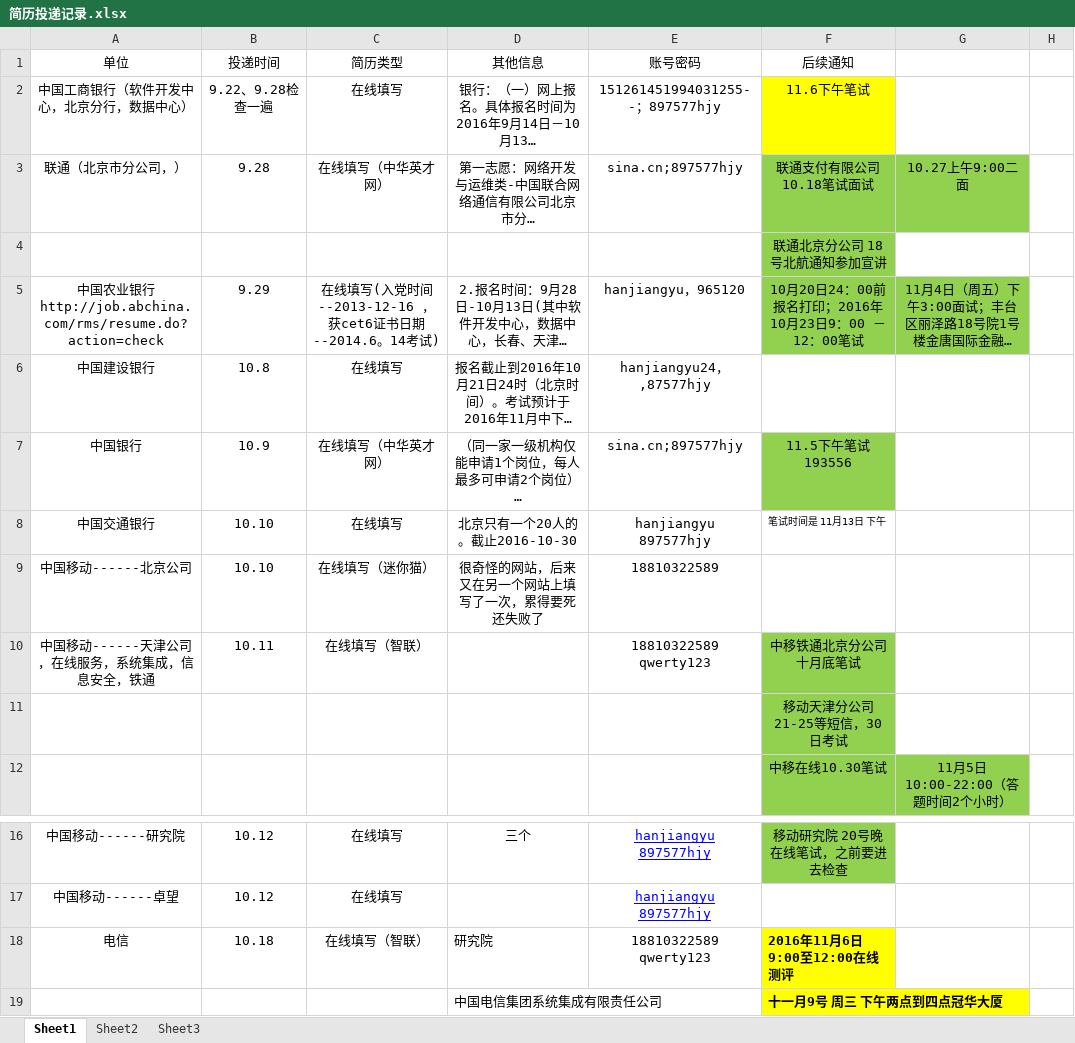
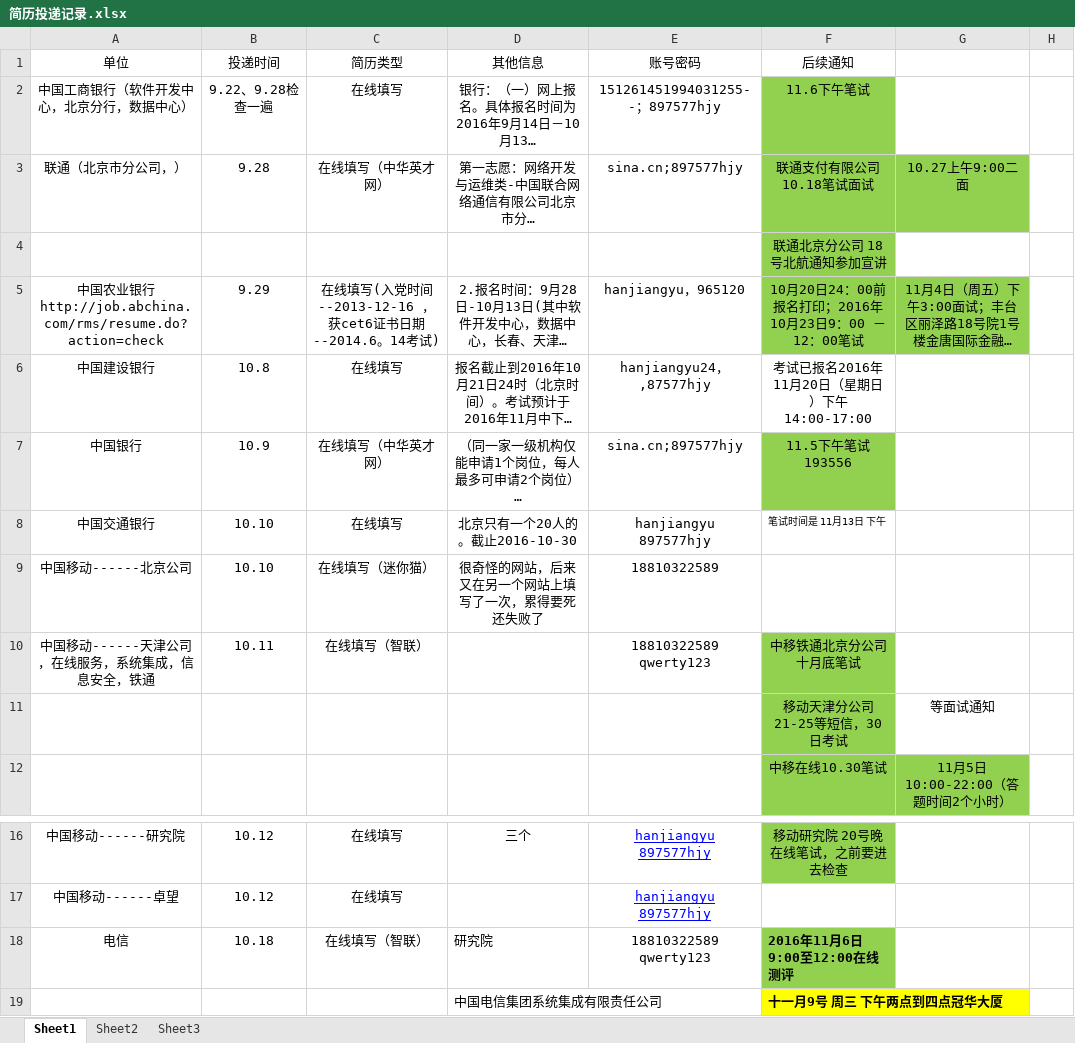
Before and after one commit to hanjiangyu/myRepository, an Excel workbook: job/简历投递记录.xlsx, sheet Sheet1, drawn as a sheet; only a part is shown, gaps mark what is left out; long unchanged cells end in …; values as stored, in another font and other column widths than the file's, no borders; the diff names each change by its address in the sheet, - before the commit and + after, or states it on an @@ line.

```diff
--- a/job/简历投递记录.xlsx (sheet Sheet1)
+++ b/job/简历投递记录.xlsx (sheet Sheet1)
-F2 fill: #FFFF00
+F2 fill: #92D050
-F6 (后续通知): (empty)
+F6 (后续通知): 考试已报名2016年11月20日（星期日）下午14:00-17:00
-G11: (empty)
+G11: 等面试通知
-F18 fill: #FFFF00
+F18 fill: #92D050
```
Also changed, not shown: 3 other files.
